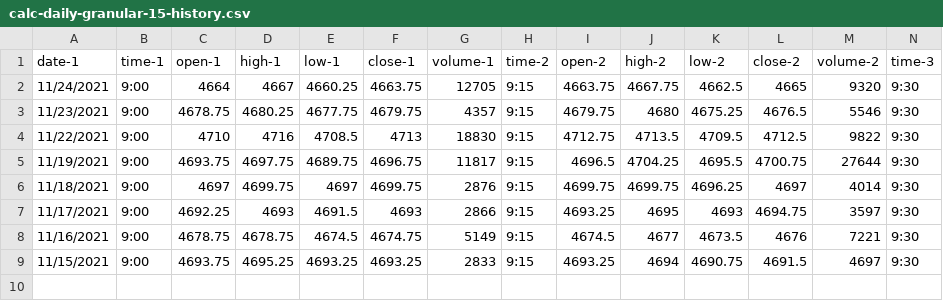
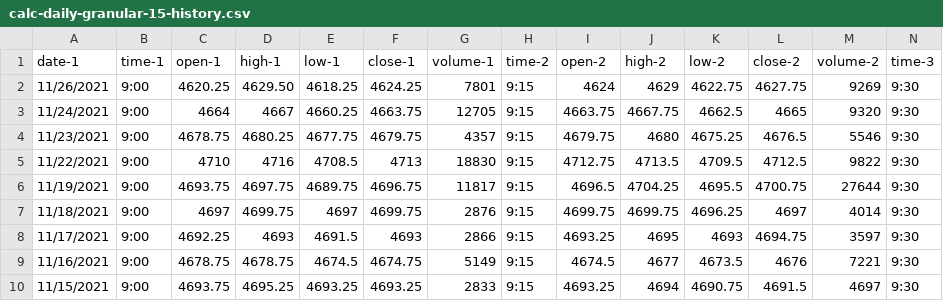
Before and after one commit to vbloise3/kaggle, a CSV file: calc-daily-granular-15-history.csv, drawn as a sheet; only a part is shown; rows hold the shown columns only; the diff names each change by its address in the sheet, - before the commit and + after, or states it on an @@ line.

Commit message:
Added 11-26-2021 training and inference data

```diff
--- a/calc-daily-granular-15-history.csv
+++ b/calc-daily-granular-15-history.csv
+row 2: 11/26/2021 | 9:00 | 4620.25 | 4629.50 | 4618.25 | 4624.25 | 7801 | 9:15 | 4624 | 4629 | 4622.75 | 4627.75 | 9269 | 9:30
```
